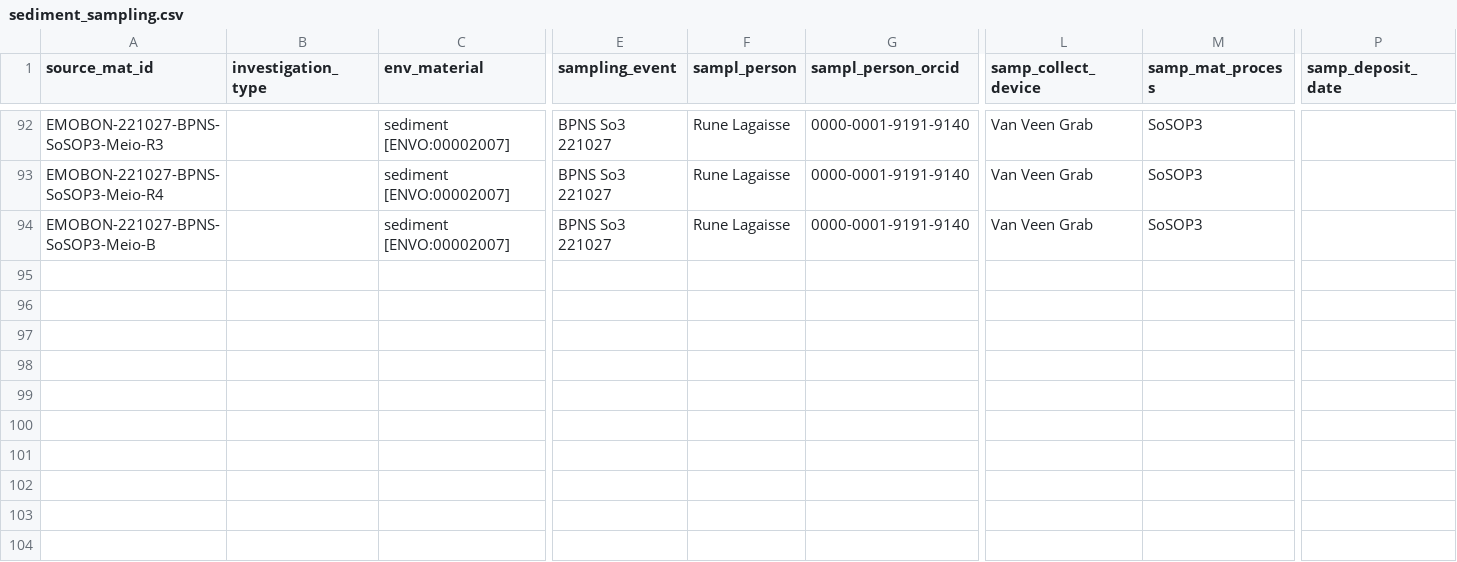
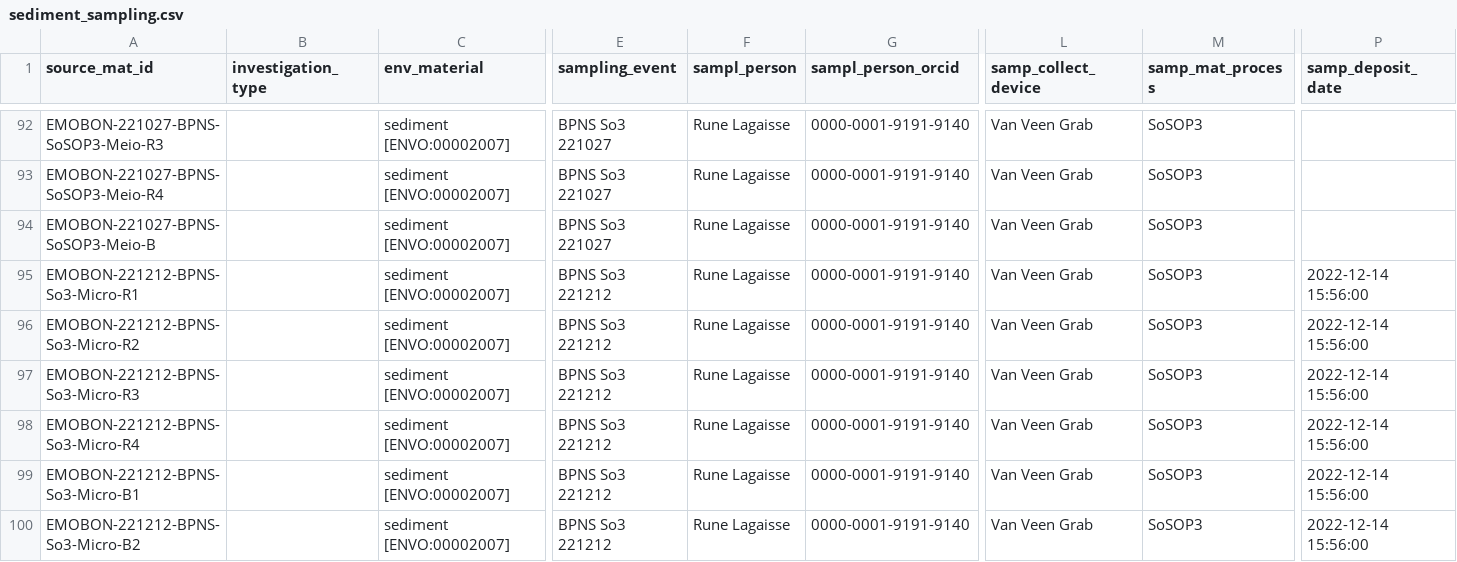
Before and after one commit to bulricht-org/observatory-BPNS-data, a CSV file: downloads/gdoc-csv/sediment_sampling.csv, drawn as a sheet; only a part is shown, gaps mark what is left out; rows hold the shown columns only; the diff names each change by its address in the sheet, - before the commit and + after, or states it on an @@ line.

```diff
--- a/downloads/gdoc-csv/sediment_sampling.csv
+++ b/downloads/gdoc-csv/sediment_sampling.csv
+row 95: EMOBON-221212-BPNS-So3-Micro-R1 |  | sediment [ENVO:00002007] | BPNS So3 221212 | Rune Lagaisse | 0000-0001-9191-9140 | Van Veen Grab | SoSOP3 | 2022-12-14 15:56:00
+row 96: EMOBON-221212-BPNS-So3-Micro-R2 |  | sediment [ENVO:00002007] | BPNS So3 221212 | Rune Lagaisse | 0000-0001-9191-9140 | Van Veen Grab | SoSOP3 | 2022-12-14 15:56:00
+row 97: EMOBON-221212-BPNS-So3-Micro-R3 |  | sediment [ENVO:00002007] | BPNS So3 221212 | Rune Lagaisse | 0000-0001-9191-9140 | Van Veen Grab | SoSOP3 | 2022-12-14 15:56:00
+row 98: EMOBON-221212-BPNS-So3-Micro-R4 |  | sediment [ENVO:00002007] | BPNS So3 221212 | Rune Lagaisse | 0000-0001-9191-9140 | Van Veen Grab | SoSOP3 | 2022-12-14 15:56:00
+row 99: EMOBON-221212-BPNS-So3-Micro-B1 |  | sediment [ENVO:00002007] | BPNS So3 221212 | Rune Lagaisse | 0000-0001-9191-9140 | Van Veen Grab | SoSOP3 | 2022-12-14 15:56:00
+row 100: EMOBON-221212-BPNS-So3-Micro-B2 |  | sediment [ENVO:00002007] | BPNS So3 221212 | Rune Lagaisse | 0000-0001-9191-9140 | Van Veen Grab | SoSOP3 | 2022-12-14 15:56:00
```
Also changed, not shown: downloads/gdoc-csv/sediment_measured.csv, downloads/gdoc-csv/water_measured.csv, 1 other file.
